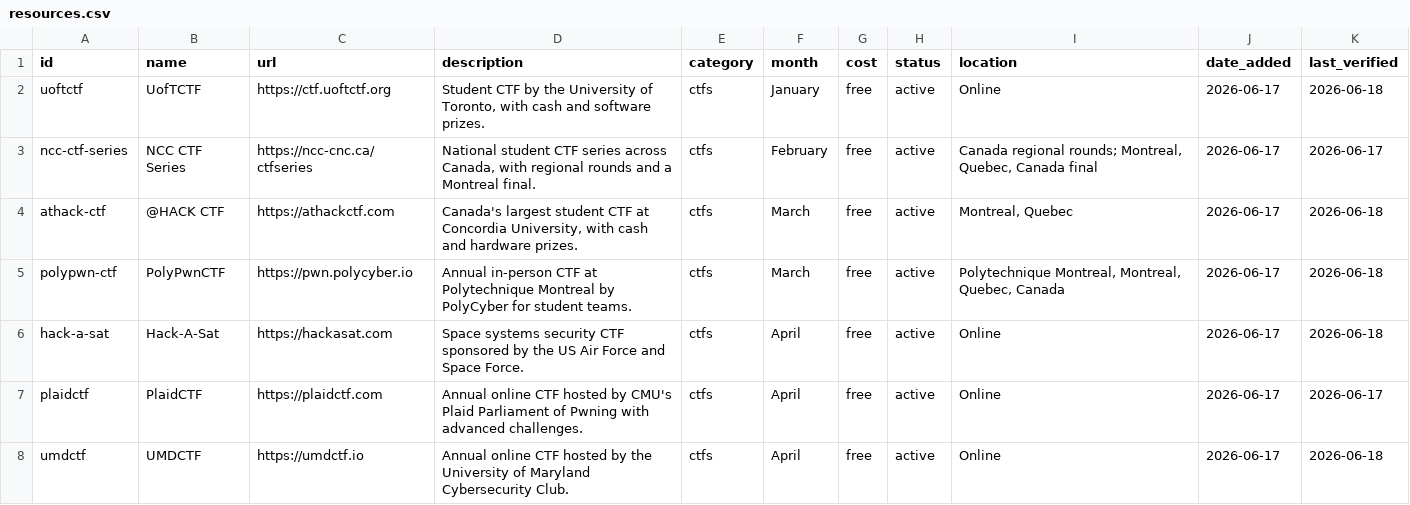
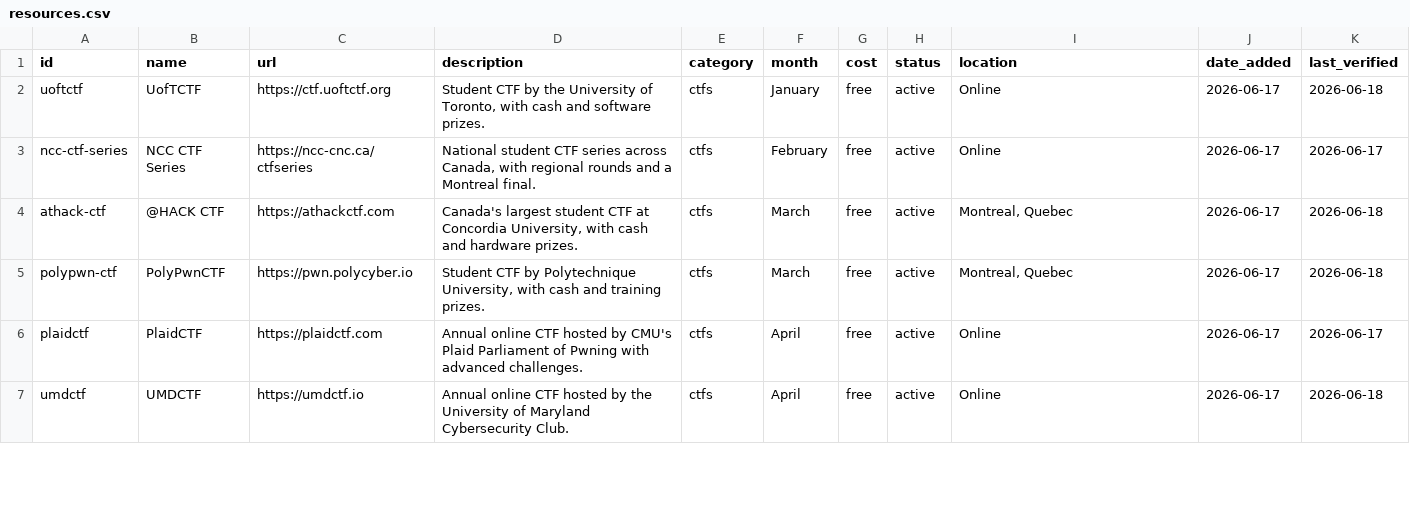
Before and after one commit to NicholasXydis/CSResourceHub, a CSV file: generated/resources.csv, drawn as a sheet; only a part is shown.

Commit message:
chore: remove Hack-A-Sat from CTFs

```diff
--- a/generated/resources.csv
+++ b/generated/resources.csv
@@ -2,6 +2,5 @@ id,name,url,description,category,month,cost,status,location,date_added,last_veri
 uoftctf,UofTCTF,https://ctf.uoftctf.org,"Student CTF by the University of Toronto, with cash and software prizes.",ctfs,January,free,active,Online,2026-06-17,2026-06-18
-ncc-ctf-series,NCC CTF Series,https://ncc-cnc.ca/ctfseries,"National student CTF series across Canada, with regional rounds and a Montreal final.",ctfs,February,free,active,"Canada regional rounds; Montreal, Quebec, Canada final",2026-06-17,2026-06-17
+ncc-ctf-series,NCC CTF Series,https://ncc-cnc.ca/ctfseries,"National student CTF series across Canada, with regional rounds and a Montreal final.",ctfs,February,free,active,Online,2026-06-17,2026-06-17
 athack-ctf,@HACK CTF,https://athackctf.com,"Canada's largest student CTF at Concordia University, with cash and hardware prizes.",ctfs,March,free,active,"Montreal, Quebec",2026-06-17,2026-06-18
-polypwn-ctf,PolyPwnCTF,https://pwn.polycyber.io,Annual in-person CTF at Polytechnique Montreal by PolyCyber for student teams.,ctfs,March,free,active,"Polytechnique Montreal, Montreal, Quebec, Canada",2026-06-17,2026-06-18
-hack-a-sat,Hack-A-Sat,https://hackasat.com,Space systems security CTF sponsored by the US Air Force and Space Force.,ctfs,April,free,active,Online,2026-06-17,2026-06-18
+polypwn-ctf,PolyPwnCTF,https://pwn.polycyber.io,"Student CTF by Polytechnique University, with cash and training prizes.",ctfs,March,free,active,"Montreal, Quebec",2026-06-17,2026-06-18
 plaidctf,PlaidCTF,https://plaidctf.com,Annual online CTF hosted by CMU's Plaid Parliament of Pwning with advanced challenges.,ctfs,April,free,active,Online,2026-06-17,2026-06-17
```
Also changed, not shown: 6 other files.
